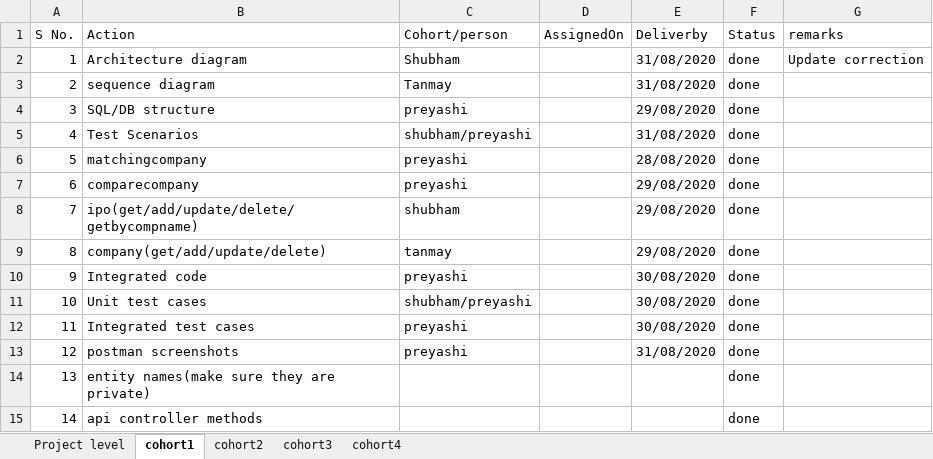
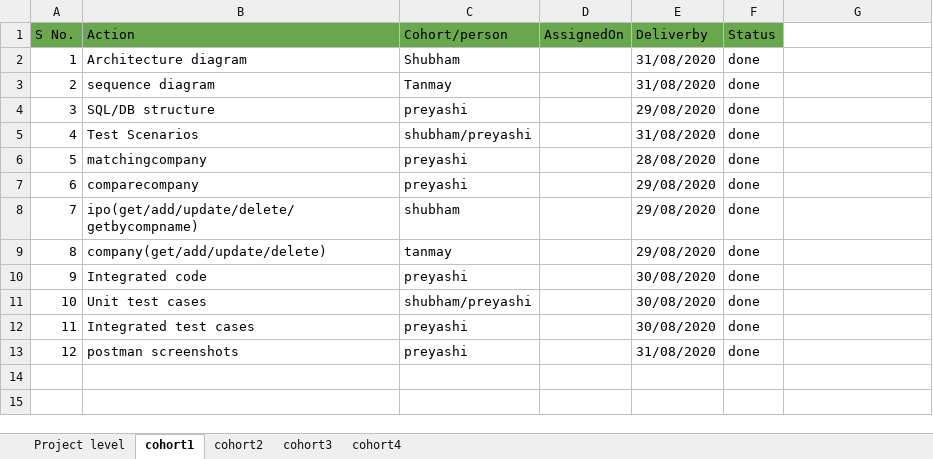
Before and after one commit to shubhgsgarg/stockmarket_backend, an Excel workbook: Individual_ProjectLevel_Contibution_ProgressSheet.xlsx, sheet cohort1, drawn as a sheet; values as stored, in another font and other column widths than the file's, no borders; charts and pictures not drawn; the diff names each change by its address in the sheet, - before the commit and + after, or states it on an @@ line.

```diff
--- a/Individual_ProjectLevel_Contibution_ProgressSheet.xlsx (sheet cohort1)
+++ b/Individual_ProjectLevel_Contibution_ProgressSheet.xlsx (sheet cohort1)
-A1:F1 fill: none
+A1:F1 fill: #6AA84F
-G1: remarks
+G1: (empty)
-G2: Update correction
+G2: (empty)
-row 14: 13 | entity names(make sure they are private) |  |  |  | done
-row 15: 14 | api controller methods |  |  |  | done
```
Also changed, not shown: sheet cohort4, sheet cohort3, sheet cohort2, sheet Project level.
